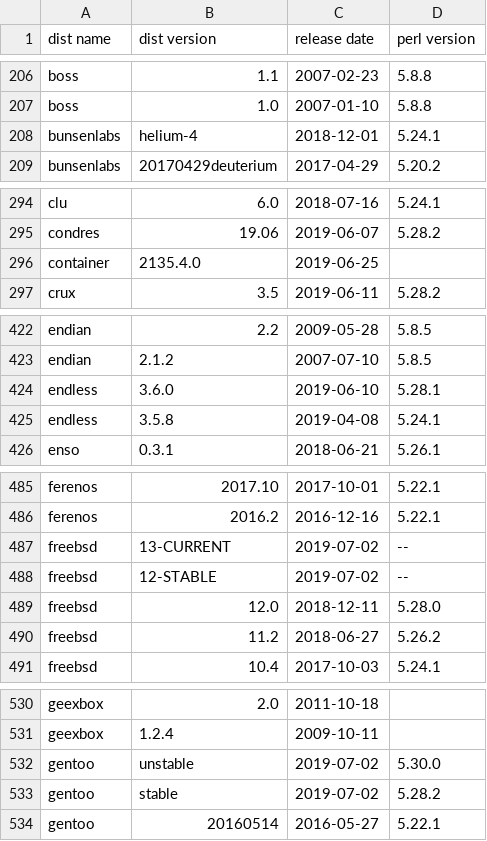
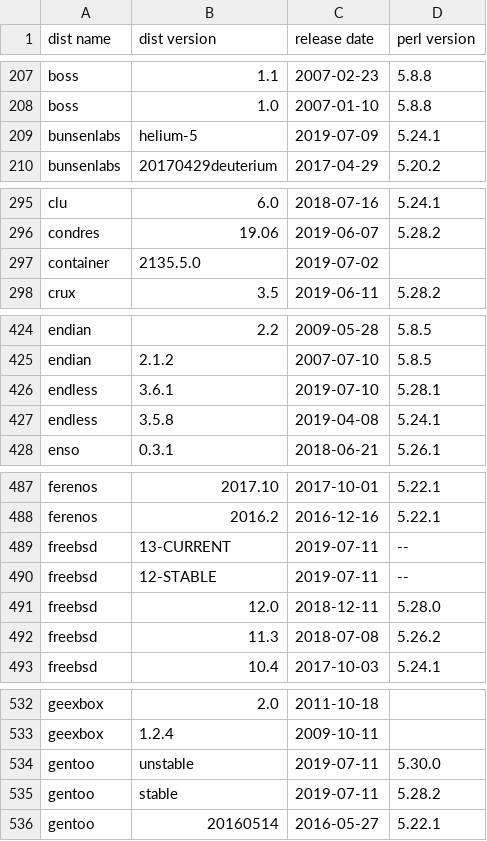
Before and after one commit to Tux/System-Info, a CSV file: sandbox/dist-perl.csv, drawn as a sheet; only a part is shown, gaps mark what is left out; the diff covers the shown part only.

```diff
--- a/sandbox/dist-perl.csv
+++ b/sandbox/dist-perl.csv
@@ -207,3 +208,3 @@ boss,1.1,2007-02-23,5.8.8
 boss,1.0,2007-01-10,5.8.8
-bunsenlabs,helium-4,2018-12-01,5.24.1
+bunsenlabs,helium-5,2019-07-09,5.24.1
 bunsenlabs,20170429deuterium,2017-04-29,5.20.2
@@ -295,3 +296,3 @@ clu,6.0,2018-07-16,5.24.1
 condres,19.06,2019-06-07,5.28.2
-container,2135.4.0,2019-06-25," "
+container,2135.5.0,2019-07-02," "
 crux,3.5,2019-06-11,5.28.2
@@ -423,3 +425,3 @@ endian,2.2,2009-05-28,5.8.5
 endian,2.1.2,2007-07-10,5.8.5
-endless,3.6.0,2019-06-10,5.28.1
+endless,3.6.1,2019-07-10,5.28.1
 endless,3.5.8,2019-04-08,5.24.1
@@ -486,6 +488,6 @@ ferenos,2017.10,2017-10-01,5.22.1
 ferenos,2016.2,2016-12-16,5.22.1
-freebsd,13-CURRENT,2019-07-02,--
-freebsd,12-STABLE,2019-07-02,--
+freebsd,13-CURRENT,2019-07-11,--
+freebsd,12-STABLE,2019-07-11,--
 freebsd,12.0,2018-12-11,5.28.0
-freebsd,11.2,2018-06-27,5.26.2
+freebsd,11.3,2018-07-08,5.26.2
 freebsd,10.4,2017-10-03,5.24.1
@@ -531,4 +533,4 @@ geexbox,2.0,2011-10-18," "
 geexbox,1.2.4,2009-10-11," "
-gentoo,unstable,2019-07-02,5.30.0
-gentoo,stable,2019-07-02,5.28.2
+gentoo,unstable,2019-07-11,5.30.0
+gentoo,stable,2019-07-11,5.28.2
 gentoo,20160514,2016-05-27,5.22.1
```
Also changed, not shown: 9 added rows, 2 removed rows and 34 edited cells elsewhere in this file.
